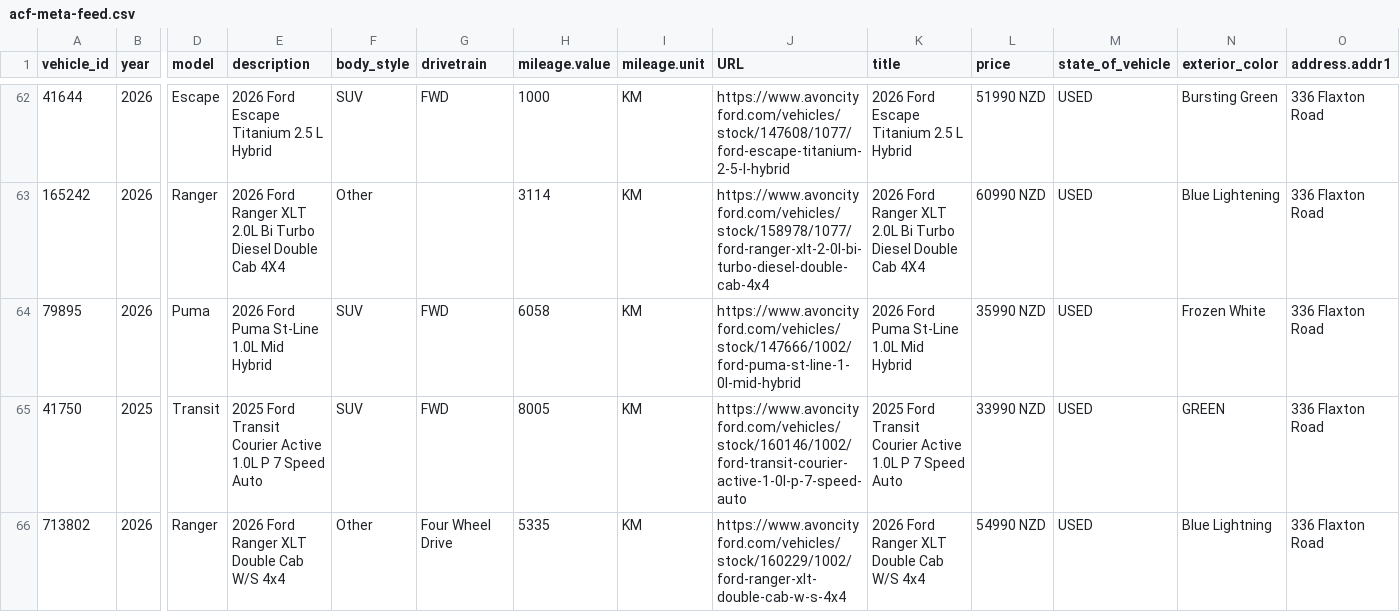
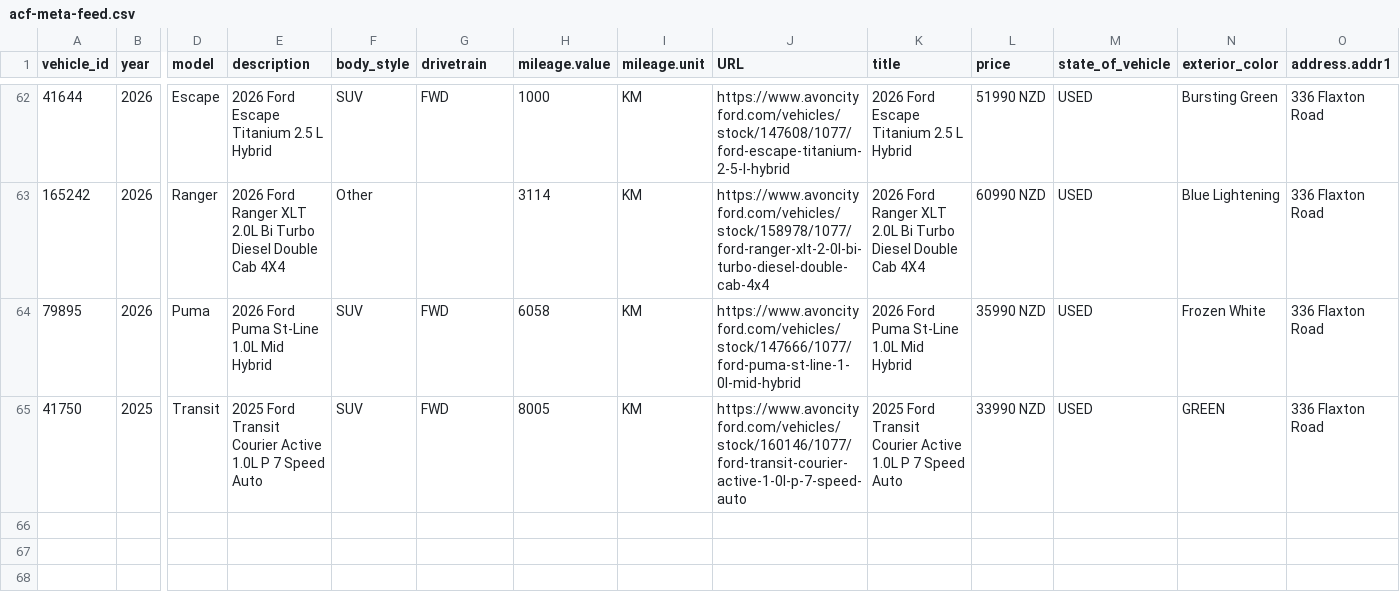
Before and after one commit to AshAcf/acf-meta-feed, a CSV file: public/acf-meta-feed.csv, drawn as a sheet; only a part is shown, gaps mark what is left out; rows hold the shown columns only; the diff names each change by its address in the sheet, - before the commit and + after, or states it on an @@ line.

```diff
--- a/public/acf-meta-feed.csv
+++ b/public/acf-meta-feed.csv
-J64 (URL): https://www.avoncityford.com/vehicles/stock/147666/1002/ford-puma-st-line-1-0l-mid-hybrid
+J64 (URL): https://www.avoncityford.com/vehicles/stock/147666/1077/ford-puma-st-line-1-0l-mid-hybrid
-J65 (URL): https://www.avoncityford.com/vehicles/stock/160146/1002/ford-transit-courier-active-1-0l-p-7-speed-auto
+J65 (URL): https://www.avoncityford.com/vehicles/stock/160146/1077/ford-transit-courier-active-1-0l-p-7-speed-auto
-row 66: 713802 | 2026 | Ranger | 2026 Ford Ranger XLT Double Cab W/S 4x4 | Other | Four Wheel Drive | 5335 | KM | https://www.avoncityford.com/vehicles/stock/160229/1002/ford-ranger-xlt-double-cab-w-s-4x4 | 2026 Ford Ranger XLT Double Cab W/S 4x4 | 54990 NZD | USED | Blue Lightning | 336 Flaxton Road
```
Also changed, not shown: public/rangiora-meta-feed.csv, 6 other files.
